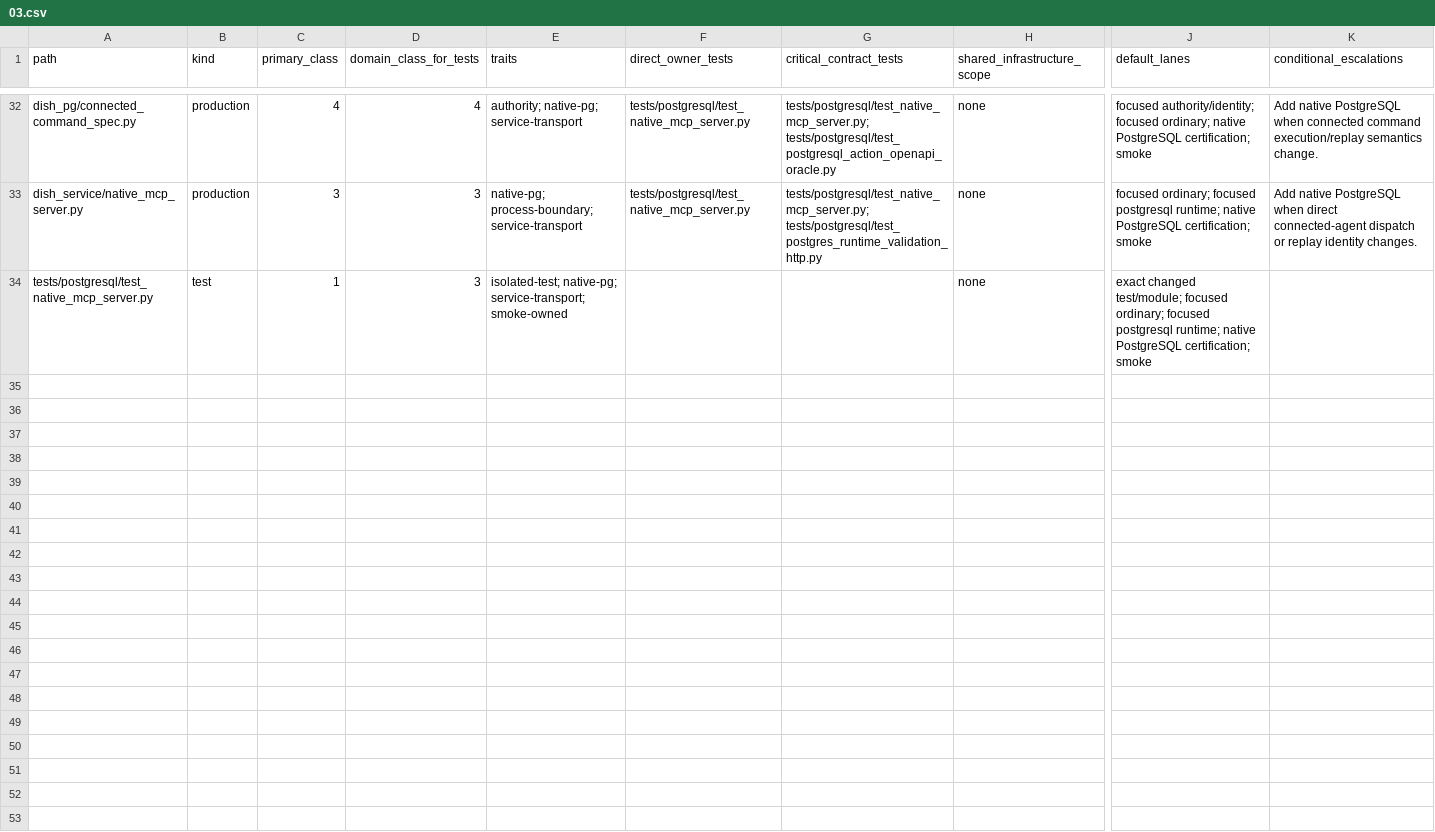
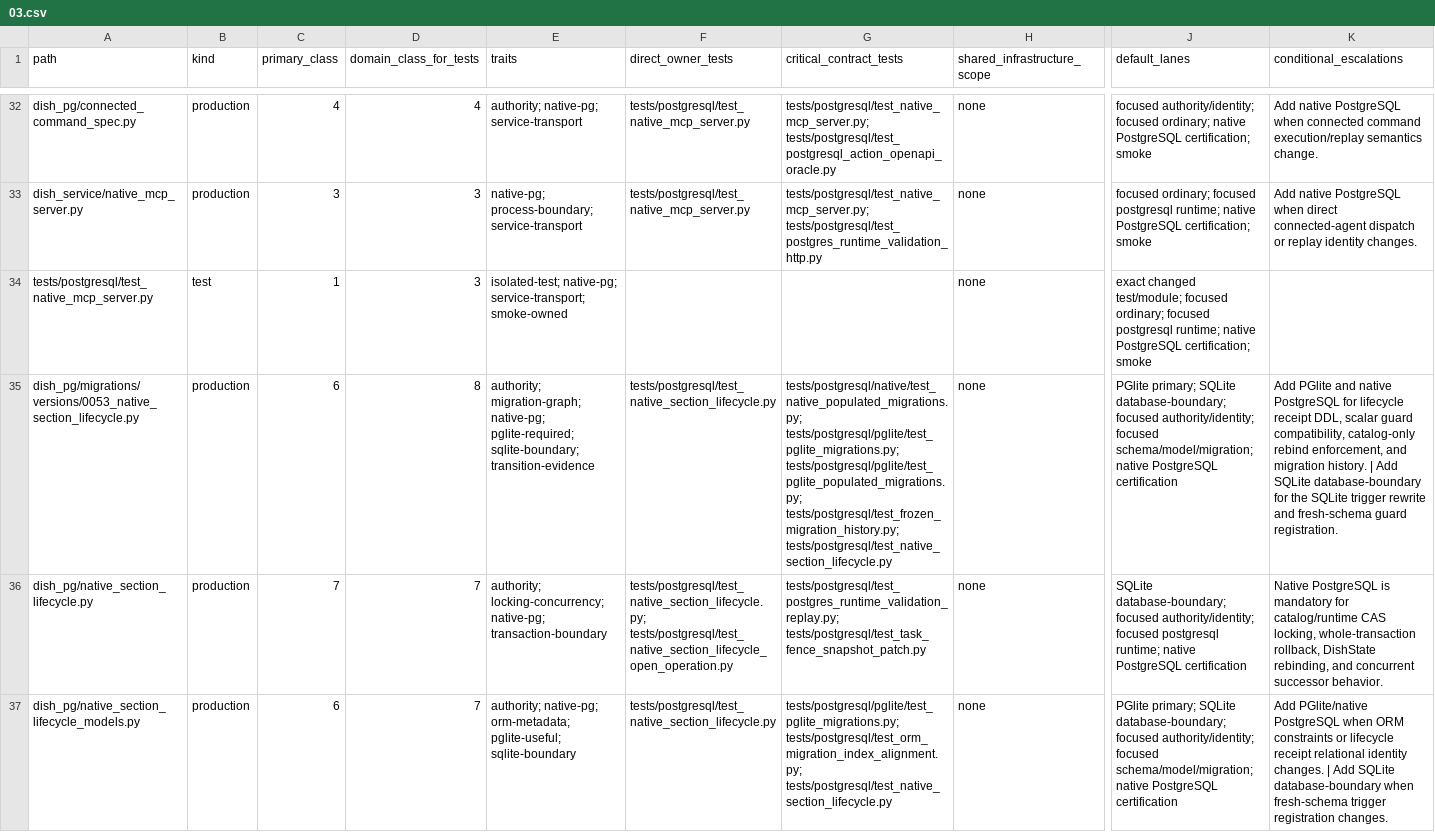
Before and after one commit to marcogallotta/ai-tools, a CSV file: dish/test_selection/ownership/03.csv, drawn as a sheet; only a part is shown, gaps mark what is left out; rows hold the shown columns only; the diff covers the shown part only; the diff names each change by its address in the sheet, - before the commit and + after, or states it on an @@ line.

Commit message:
Fix native Section lifecycle compatibility

```diff
--- a/dish/test_selection/ownership/03.csv
+++ b/dish/test_selection/ownership/03.csv
+row 35: dish_pg/migrations/versions/0053_native_section_lifecycle.py | production | 6 | 8 | authority; migration-graph; native-pg; pglite-required; sqlite-boundary; transition-evidence | tests/postgresql/test_native_section_lifecycle.py | tests/postgresql/native/test_native_populated_migrations.py; tests/postgresql/pglite/test_pglite_migrations.py; tests/postgresql/pglite/test_pglite_populated_migrations.py; tests/postgresql/test_frozen_migration_history.py; tests/postgresql/test_native_section_lifecycle.py | none | PGlite primary; SQLite database-boundary; focused authority/identity; focused schema/model/migration; native PostgreSQL certification | Add PGlite and native PostgreSQL for lifecycle receipt DDL, scalar guard compatibility, catalog-only rebind enforcement, and migration history. | Add SQLite database-boundary for the SQLite trigger rewrite and fresh-schema guard registration.
+row 36: dish_pg/native_section_lifecycle.py | production | 7 | 7 | authority; locking-concurrency; native-pg; transaction-boundary | tests/postgresql/test_native_section_lifecycle.py; tests/postgresql/test_native_section_lifecycle_open_operation.py | tests/postgresql/test_postgres_runtime_validation_replay.py; tests/postgresql/test_task_fence_snapshot_patch.py | none | SQLite database-boundary; focused authority/identity; focused postgresql runtime; native PostgreSQL certification | Native PostgreSQL is mandatory for catalog/runtime CAS locking, whole-transaction rollback, DishState rebinding, and concurrent successor behavior.
+row 37: dish_pg/native_section_lifecycle_models.py | production | 6 | 7 | authority; native-pg; orm-metadata; pglite-useful; sqlite-boundary | tests/postgresql/test_native_section_lifecycle.py | tests/postgresql/pglite/test_pglite_migrations.py; tests/postgresql/test_orm_migration_index_alignment.py; tests/postgresql/test_native_section_lifecycle.py | none | PGlite primary; SQLite database-boundary; focused authority/identity; focused schema/model/migration; native PostgreSQL certification | Add PGlite/native PostgreSQL when ORM constraints or lifecycle receipt relational identity changes. | Add SQLite database-boundary when fresh-schema trigger registration changes.
```
Also changed, not shown: 3 added rows elsewhere in this file, 7 other files.
